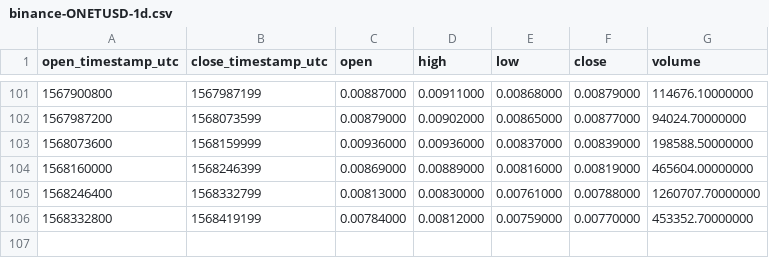
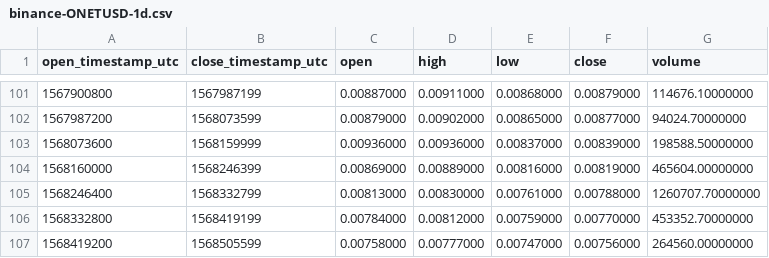
Before and after one commit to cryptobigbro/binance-ONETUSD, a CSV file: binance-ONETUSD-1d.csv, drawn as a sheet; only a part is shown, gaps mark what is left out.

```diff
--- a/binance-ONETUSD-1d.csv
+++ b/binance-ONETUSD-1d.csv
@@ -106 +106,2 @@ open_timestamp_utc,close_timestamp_utc,open,high,low,close,volume
 1568332800,1568419199,0.00784000,0.00812000,0.00759000,0.00770000,453352.70000000
+1568419200,1568505599,0.00758000,0.00777000,0.00747000,0.00756000,264560.00000000
```
Also changed, not shown: binance-ONETUSD-1h.csv.
